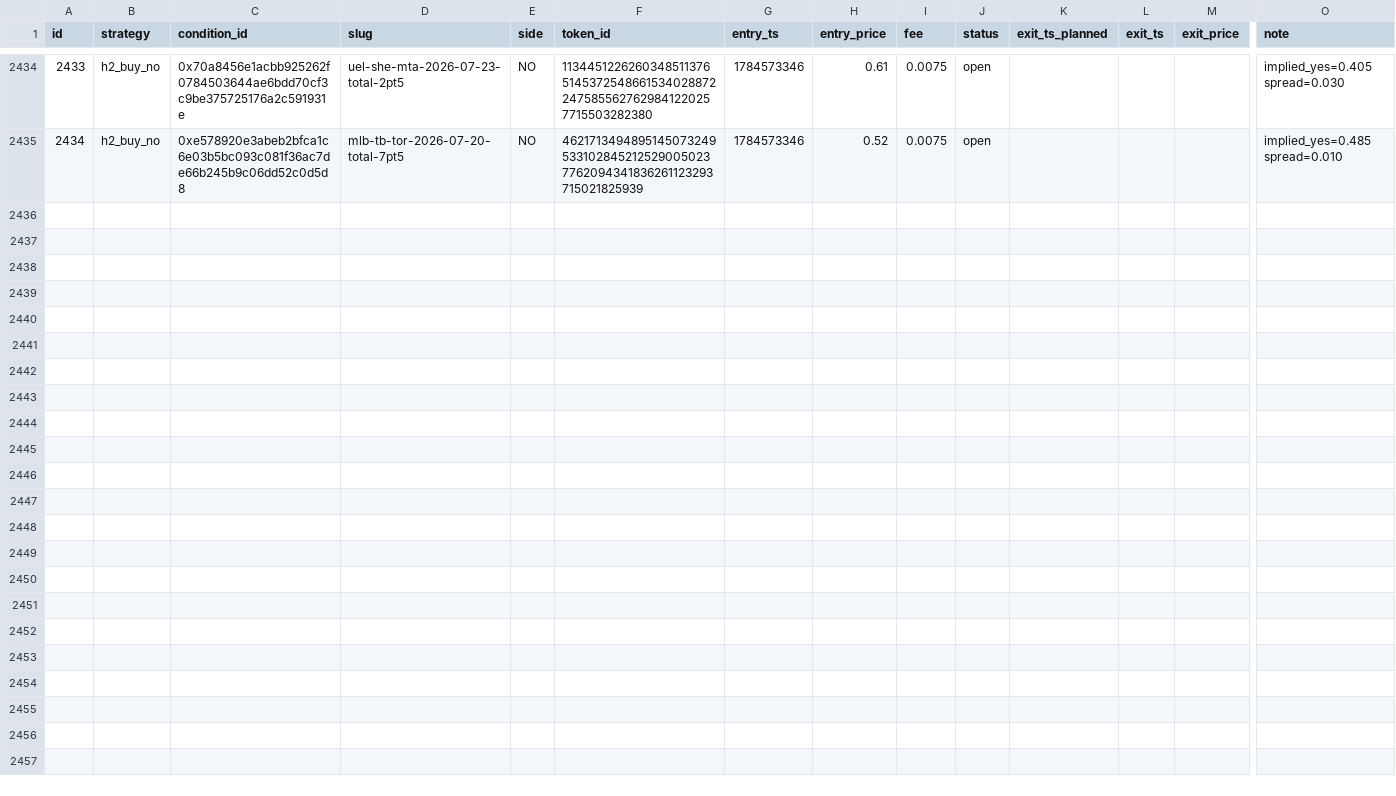
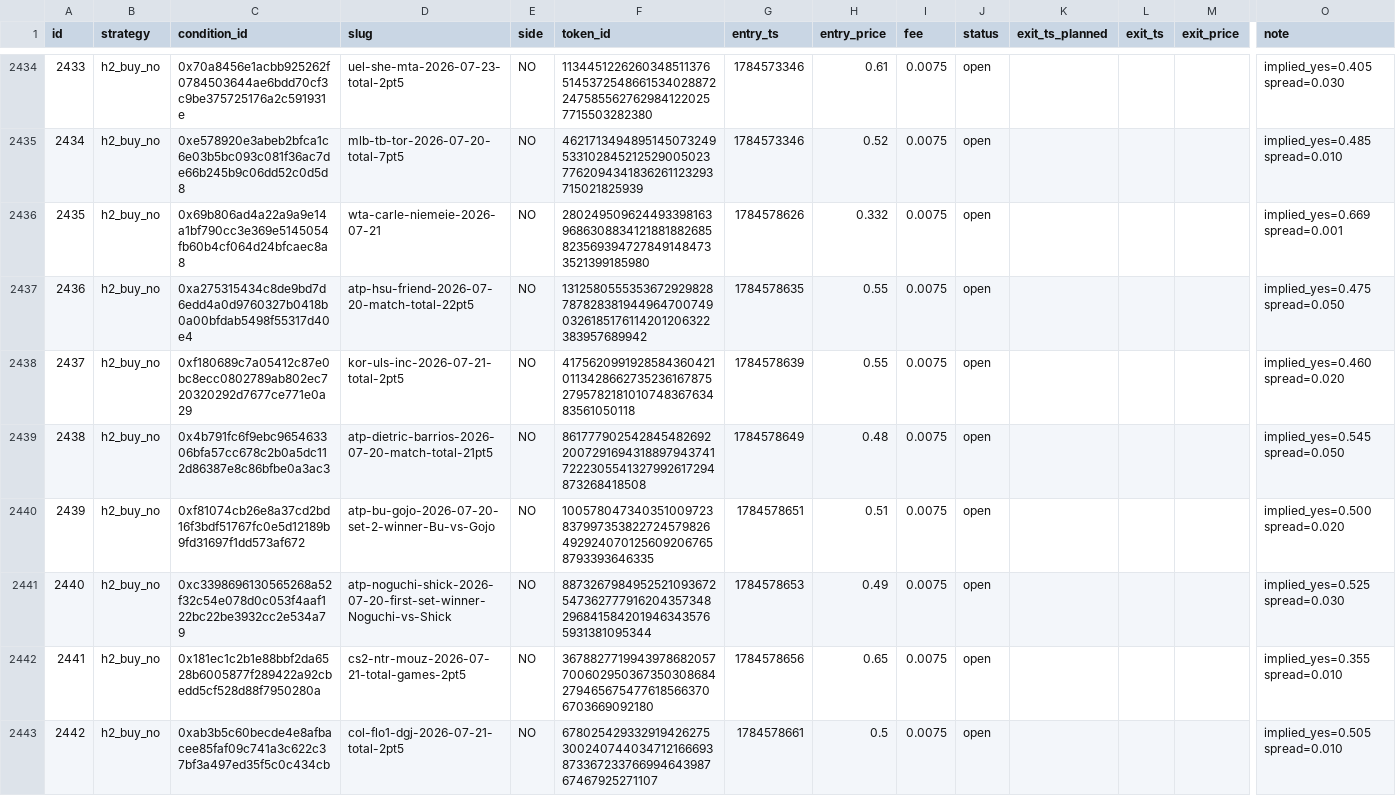
Before and after one commit to d1mplee/test_Pol, a CSV file: data/paper_positions.csv, drawn as a sheet; only a part is shown, gaps mark what is left out; rows hold the shown columns only; the diff covers the shown part only; the diff names each change by its address in the sheet, - before the commit and + after, or states it on an @@ line.

```diff
--- a/data/paper_positions.csv
+++ b/data/paper_positions.csv
+row 2436: 2435 | h2_buy_no | 0x69b806ad4a22a9a9e14a1bf790cc3e369e5145054fb60b4cf064d24bfcaec8a8 | wta-carle-niemeie-2026-07-21 | NO | 28024950962449339816396863088341218818826858235693947278491484733521399185980 | 1784578626 | 0.332 | 0.0075 | open |  |  |  | implied_yes=0.669 spread=0.001
+row 2437: 2436 | h2_buy_no | 0xa275315434c8de9bd7d6edd4a0d9760327b0418b0a00bfdab5498f55317d40e4 | atp-hsu-friend-2026-07-20-match-total-22pt5 | NO | 13125805553536729298287878283819449647007490326185176114201206322383957689942 | 1784578635 | 0.55 | 0.0075 | open |  |  |  | implied_yes=0.475 spread=0.050
+row 2438: 2437 | h2_buy_no | 0xf180689c7a05412c87e0bc8ecc0802789ab802ec720320292d7677ce771e0a29 | kor-uls-inc-2026-07-21-total-2pt5 | NO | 41756209919285843604210113428662735236167875279578218101074836763483561050118 | 1784578639 | 0.55 | 0.0075 | open |  |  |  | implied_yes=0.460 spread=0.020
+row 2439: 2438 | h2_buy_no | 0x4b791fc6f9ebc965463306bfa57cc678c2b0a5dc112d86387e8c86bfbe0a3ac3 | atp-dietric-barrios-2026-07-20-match-total-21pt5 | NO | 86177790254284548269220072916943188979437417222305541327992617294873268418508 | 1784578649 | 0.48 | 0.0075 | open |  |  |  | implied_yes=0.545 spread=0.050
+row 2440: 2439 | h2_buy_no | 0xf81074cb26e8a37cd2bd16f3bdf51767fc0e5d12189b9fd31697f1dd573af672 | atp-bu-gojo-2026-07-20-set-2-winner-Bu-vs-Gojo | NO | 1005780473403510097238379973538227245798264929240701256092067658793393646335 | 1784578651 | 0.51 | 0.0075 | open |  |  |  | implied_yes=0.500 spread=0.020
+row 2441: 2440 | h2_buy_no | 0xc3398696130565268a52f32c54e078d0c053f4aaf122bc22be3932cc2e534a79 | atp-noguchi-shick-2026-07-20-first-set-winner-Noguchi-vs-Shick | NO | 88732679849525210936725473627779162043573482968415842019463435765931381095344 | 1784578653 | 0.49 | 0.0075 | open |  |  |  | implied_yes=0.525 spread=0.030
+row 2442: 2441 | h2_buy_no | 0x181ec1c2b1e88bbf2da6528b6005877f289422a92cbedd5cf528d88f7950280a | cs2-ntr-mouz-2026-07-21-total-games-2pt5 | NO | 36788277199439786820577006029503673503086842794656754776185663706703669092180 | 1784578656 | 0.65 | 0.0075 | open |  |  |  | implied_yes=0.355 spread=0.010
+row 2443: 2442 | h2_buy_no | 0xab3b5c60becde4e8afbacee85faf09c741a3c622c37bf3a497ed35f5c0c434cb | col-flo1-dgj-2026-07-21-total-2pt5 | NO | 67802542933291942627530024074403471216669387336723376699464398767467925271107 | 1784578661 | 0.5 | 0.0075 | open |  |  |  | implied_yes=0.505 spread=0.010
```
Also changed, not shown: 7 added rows and 12 edited cells elsewhere in this file, data/h6_divergences.csv.
